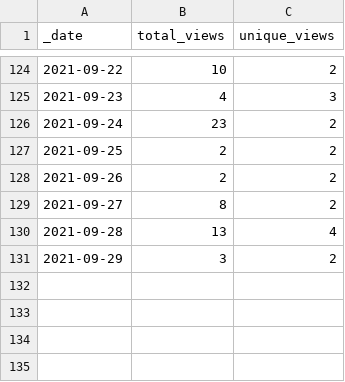
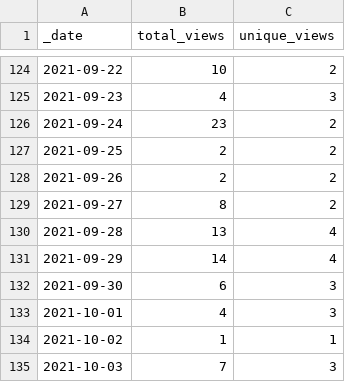
Before and after one commit to 0m4r/MMM-SoccerLiveScore, a CSV file: traffic/views.csv, drawn as a sheet; only a part is shown, gaps mark what is left out.

Commit message:
GitHub traffic

```diff
--- a/traffic/views.csv
+++ b/traffic/views.csv
@@ -130,2 +130,6 @@ _date,total_views,unique_views
 2021-09-28,13,4
-2021-09-29,3,2
+2021-09-29,14,4
+2021-09-30,6,3
+2021-10-01,4,3
+2021-10-02,1,1
+2021-10-03,7,3
```
Also changed, not shown: traffic/clones.csv, 1 other file.
